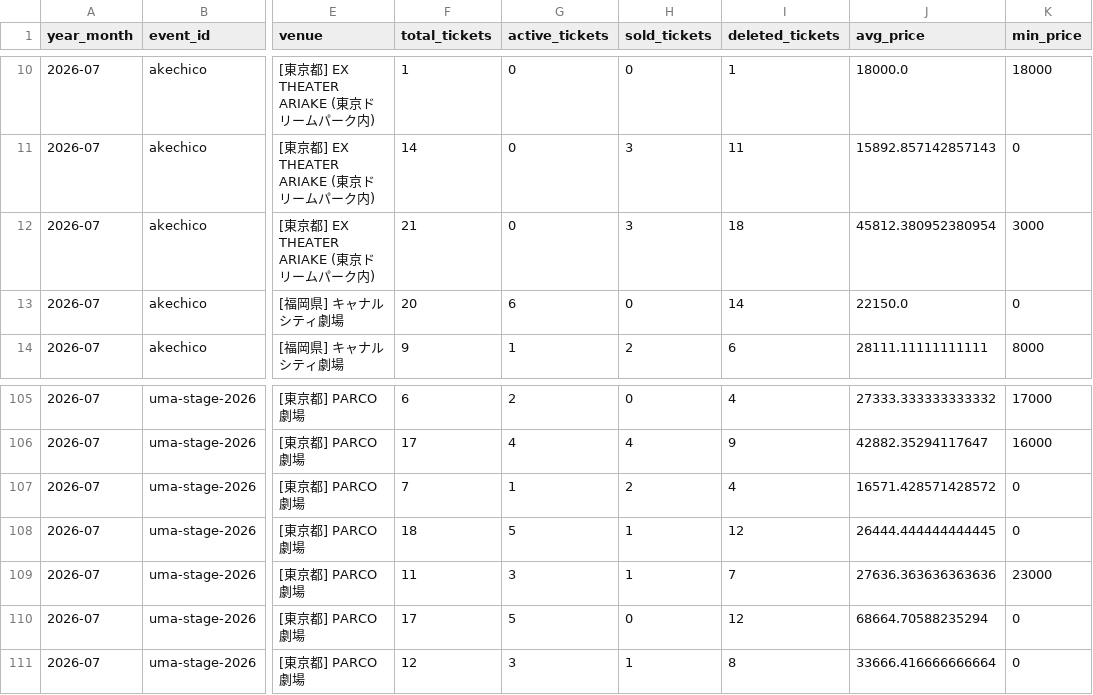
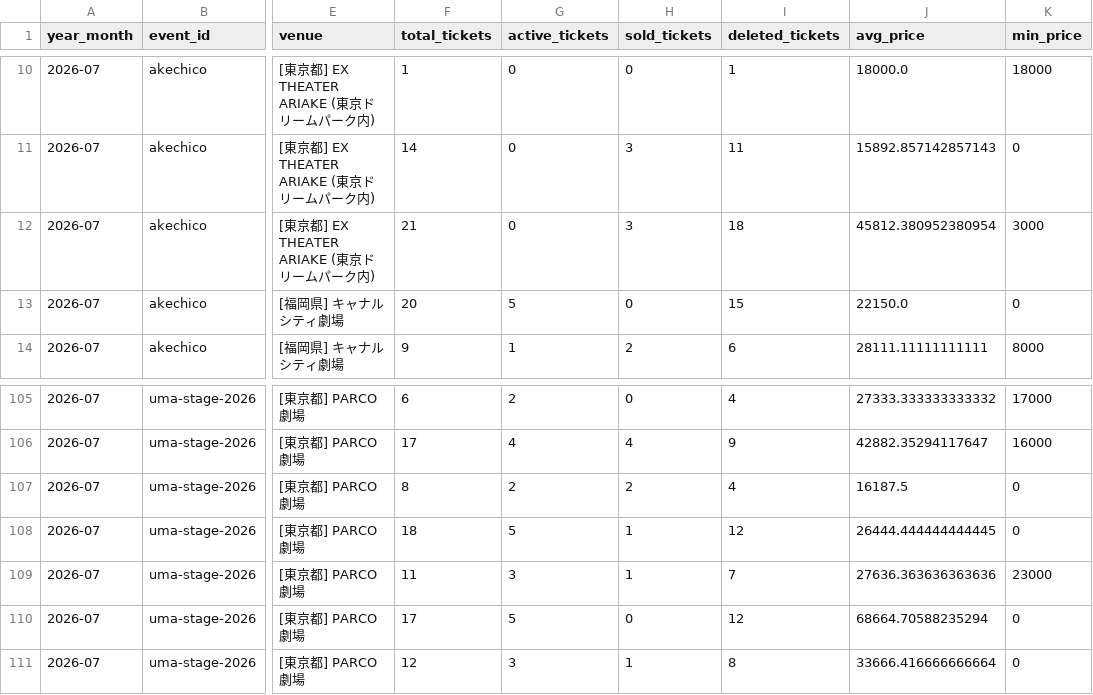
Before and after one commit to hiro8-0215/tiketen_scraping, a CSV file: data/market_snapshot/west-dot_2026-07.csv, drawn as a sheet; only a part is shown, gaps mark what is left out; the diff names each change by its address in the sheet, - before the commit and + after, or states it on an @@ line.

```diff
--- a/data/market_snapshot/west-dot_2026-07.csv
+++ b/data/market_snapshot/west-dot_2026-07.csv
-G13 (active_tickets): 6
+G13 (active_tickets): 5
-I13 (deleted_tickets): 14
+I13 (deleted_tickets): 15
-F107 (total_tickets): 7
+F107 (total_tickets): 8
-G107 (active_tickets): 1
+G107 (active_tickets): 2
-J107 (avg_price): 16571.428571428572
+J107 (avg_price): 16187.5
```
Also changed, not shown: data/market_snapshot/acees_2026-07.csv, data/market_snapshot/hey-say-jump_2026-07.csv, 47 other files.
